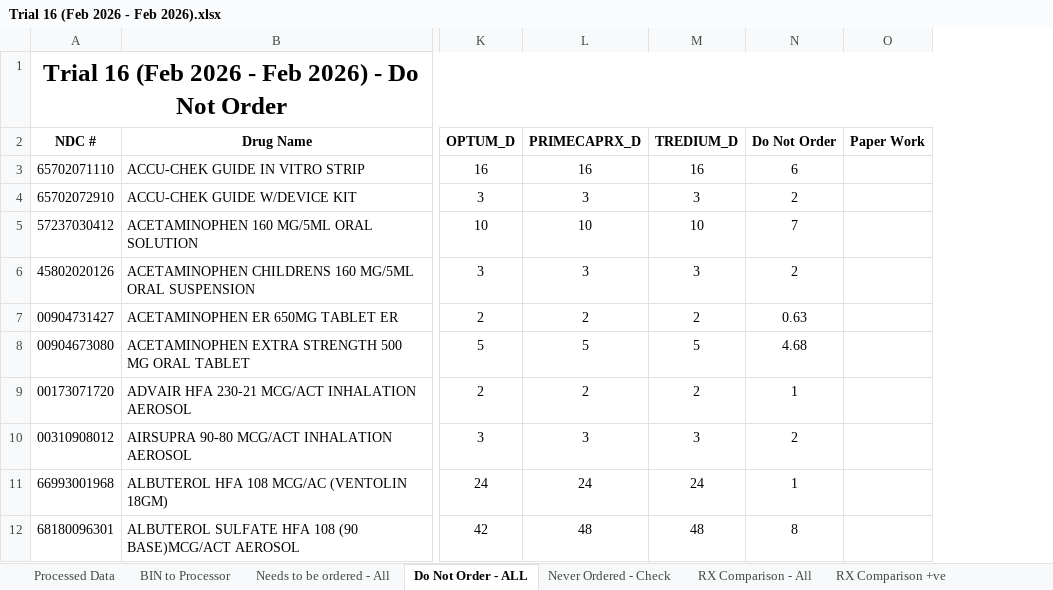
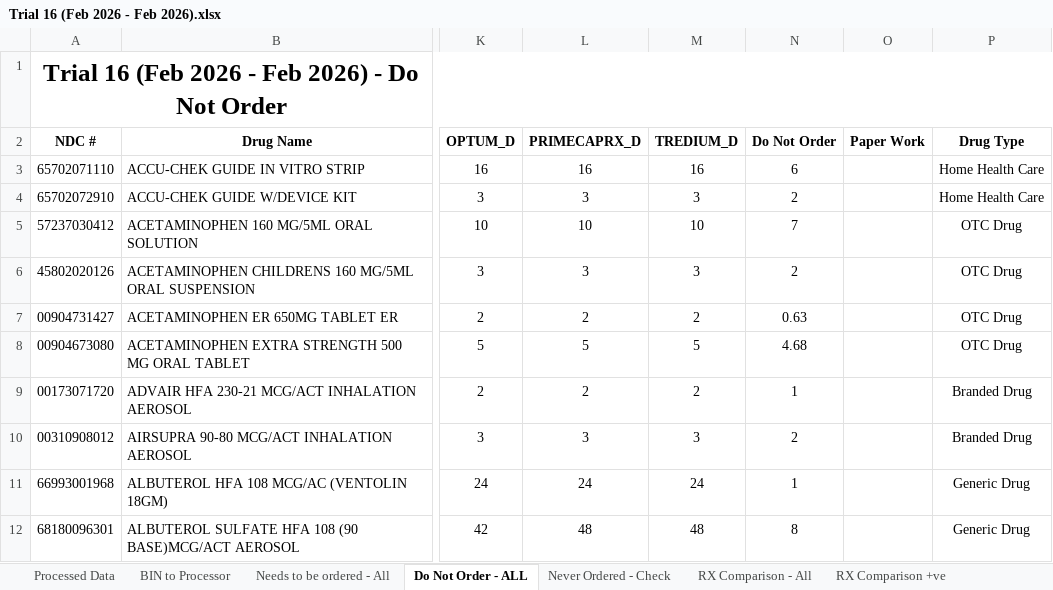
Before and after one commit to gpriyanka6111/PharmacyCode, an Excel workbook: Desktop/PharmaTrack_Application/processed/Trial 16 (Feb 2026 - Feb 2026).xlsx, sheet Do Not Order - ALL, drawn as a sheet; only a part is shown, gaps mark what is left out; values as stored, in another font and other column widths than the file's, no borders; the diff names each change by its address in the sheet, - before the commit and + after, or states it on an @@ line.

```diff
--- a/Desktop/PharmaTrack_Application/processed/Trial 16 (Feb 2026 - Feb 2026).xlsx (sheet Do Not Order - ALL)
+++ b/Desktop/PharmaTrack_Application/processed/Trial 16 (Feb 2026 - Feb 2026).xlsx (sheet Do Not Order - ALL)
+column P (Drug Type), rows 3-12: Home Health Care | Home Health Care | OTC Drug | OTC Drug | OTC Drug | OTC Drug | Branded Drug | Branded Drug | Generic Drug | Generic Drug
```
Also changed, not shown: sheet Processed Data, sheet Needs to be ordered - All, Desktop/PharmaTrack_Application/Test Data _ feb/Trial 16 (Feb 2026 - Feb 2026).xlsx, Desktop/PharmaTrack_Application/Test Data _ feb/Trial 16_Audit_Feb 2026 - Feb 2026.xlsx, 18 other files.
